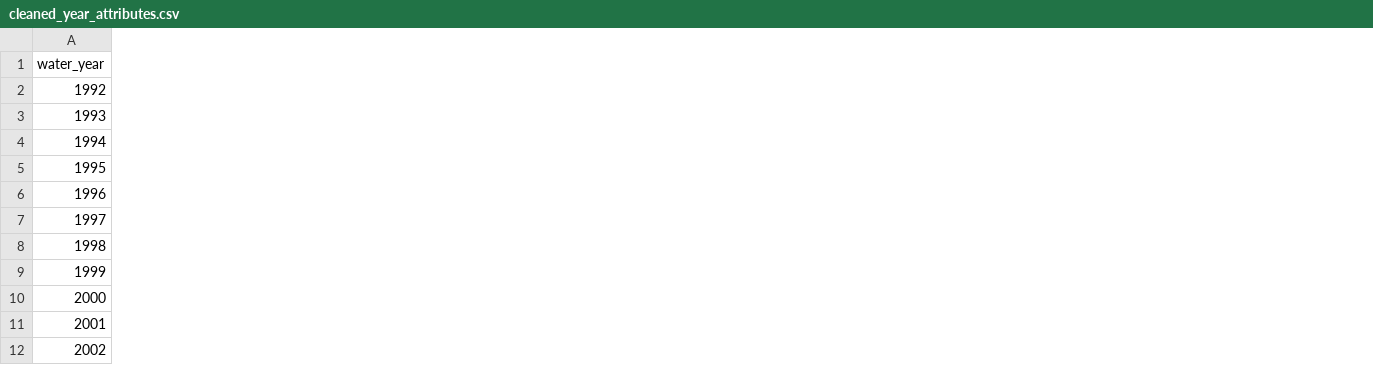
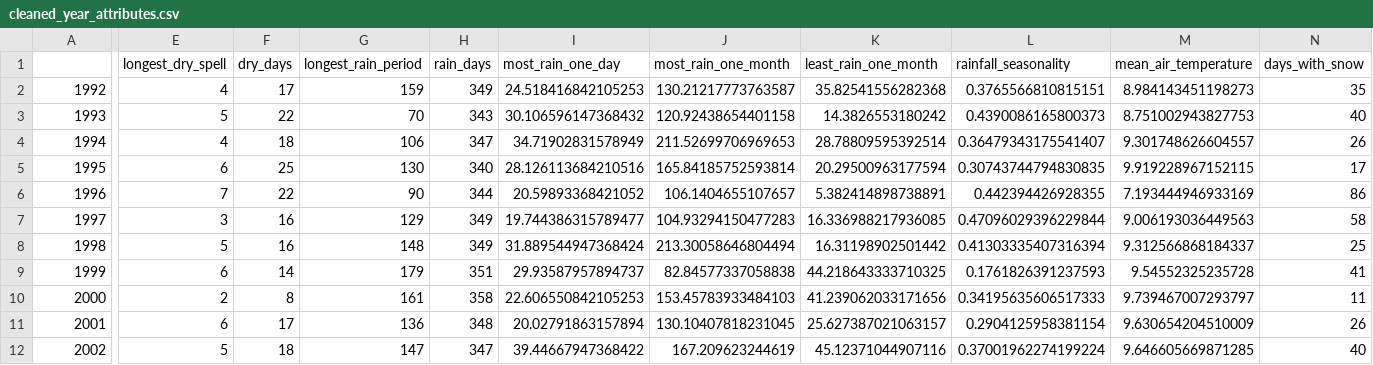
Before and after one commit to florianjehn/Simple-Catchments-Hesse, a CSV file: preprocessing/cleaned_data/cleaned_year_attributes.csv, drawn as a sheet; only a part is shown, gaps mark what is left out; the diff covers the shown part only; the diff names each change by its address in the sheet, - before the commit and + after, or states it on an @@ line.

Commit message:
Added additional data to the year attributes

```diff
--- a/preprocessing/cleaned_data/cleaned_year_attributes.csv
+++ b/preprocessing/cleaned_data/cleaned_year_attributes.csv
+column E (longest_dry_spell), rows 2-12: 4 | 5 | 4 | 6 | 7 | 3 | 5 | 6 | 2 | 6 | 5
+column F (dry_days), rows 2-12: 17 | 22 | 18 | 25 | 22 | 16 | 16 | 14 | 8 | 17 | 18
+column G (longest_rain_period), rows 2-12: 159 | 70 | 106 | 130 | 90 | 129 | 148 | 179 | 161 | 136 | 147
+column H (rain_days), rows 2-12: 349 | 343 | 347 | 340 | 344 | 349 | 349 | 351 | 358 | 348 | 347
+column I (most_rain_one_day), rows 2-12: 24.518416842105253 | 30.106596147368432 | 34.71902831578949 | 28.126113684210516 | 20.59893368421052 | 19.744386315789477 | 31.889544947368424 | 29.93587957894737 | 22.606550842105253 | 20.02791863157894 | 39.44667947368422
+column J (most_rain_one_month), rows 2-12: 130.21217773763587 | 120.92438654401158 | 211.52699706969653 | 165.84185752593814 | 106.1404655107657 | 104.93294150477283 | 213.30058646804494 | 82.84577337058838 | 153.45783933484103 | 130.10407818231045 | 167.209623244619
+column K (least_rain_one_month), rows 2-12: 35.82541556282368 | 14.3826553180242 | 28.78809595392514 | 20.29500963177594 | 5.382414898738891 | 16.336988217936085 | 16.31198902501442 | 44.218643333710325 | 41.239062033171656 | 25.627387021063157 | 45.12371044907116
+column L (rainfall_seasonality), rows 2-12: 0.3765566810815151 | 0.4390086165800373 | 0.36479343175541407 | 0.30743744794830835 | 0.442394426928355 | 0.47096029396229844 | 0.41303335407316394 | 0.1761826391237593 | 0.34195635606517333 | 0.2904125958381154 | 0.37001962274199224
+column M (mean_air_temperature), rows 2-12: 8.984143451198273 | 8.751002943827753 | 9.301748626604557 | 9.919228967152115 | 7.193444946933169 | 9.006193036449563 | 9.312566868184337 | 9.54552325235728 | 9.739467007293797 | 9.630654204510009 | 9.646605669871285
+column N (days_with_snow), rows 2-12: 35 | 40 | 26 | 17 | 86 | 58 | 25 | 41 | 11 | 26 | 40
-A1: water_year
+A1: (empty)
```
Also changed, not shown: 2 added columns elsewhere in this file, 6 other files.
